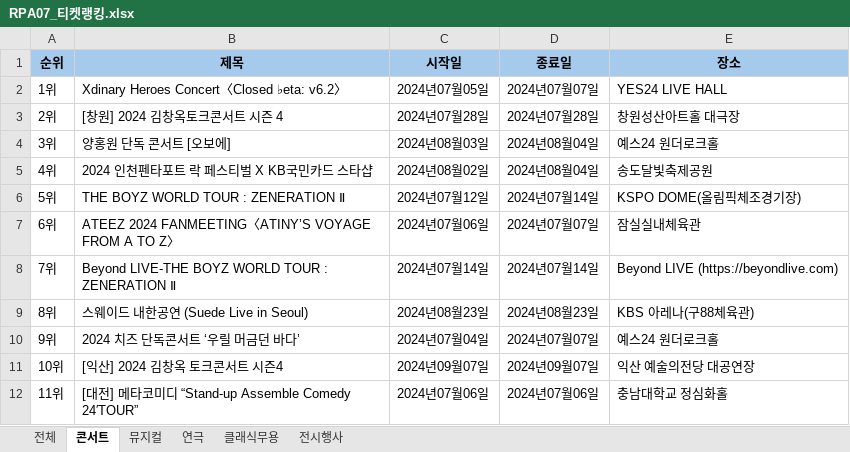
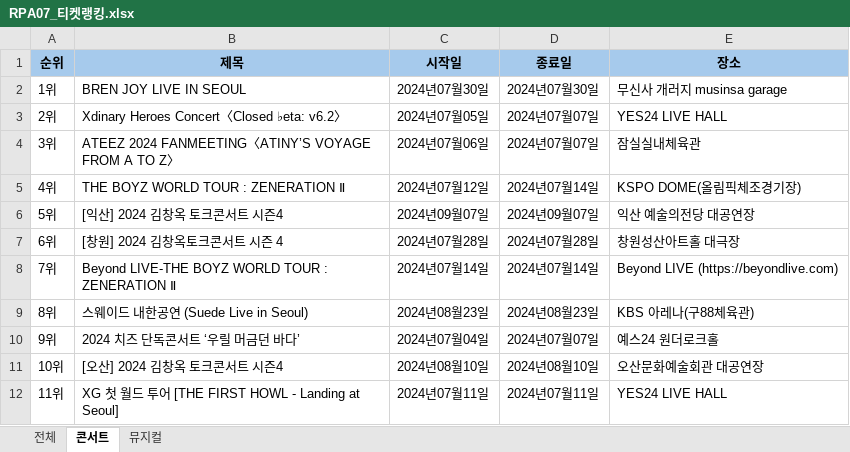
Before and after one commit to austenlove/REFramework, an Excel workbook: RE-Framework_RPA07_티켓랭킹_박채연/Data/Output/RPA07_티켓랭킹.xlsx, sheet 콘서트, drawn as a sheet; only a part is shown; values as stored, in another font and other column widths than the file's, no borders; the diff covers the shown part only; the diff names each change by its address in the sheet, - before the commit and + after, or states it on an @@ line.

```diff
--- a/RE-Framework_RPA07_티켓랭킹_박채연/Data/Output/RPA07_티켓랭킹.xlsx (sheet 콘서트)
+++ b/RE-Framework_RPA07_티켓랭킹_박채연/Data/Output/RPA07_티켓랭킹.xlsx (sheet 콘서트)
-sheet tab: 연극
-sheet tab: 클래식무용
-sheet tab: 전시행사
-B2 (제목): Xdinary Heroes Concert〈Closed ♭eta: v6.2〉
+B2 (제목): BREN JOY LIVE IN SEOUL
-C2 (시작일): 2024년07월05일
+C2 (시작일): 2024년07월30일
-D2 (종료일): 2024년07월07일
+D2 (종료일): 2024년07월30일
-E2 (장소): YES24 LIVE HALL
+E2 (장소): 무신사 개러지 musinsa garage
-B3 (제목): [창원] 2024 김창옥토크콘서트 시즌 4
+B3 (제목): Xdinary Heroes Concert〈Closed ♭eta: v6.2〉
-C3 (시작일): 2024년07월28일
+C3 (시작일): 2024년07월05일
-D3 (종료일): 2024년07월28일
+D3 (종료일): 2024년07월07일
-E3 (장소): 창원성산아트홀 대극장
+E3 (장소): YES24 LIVE HALL
-B4 (제목): 양홍원 단독 콘서트 [오보에]
+B4 (제목): ATEEZ 2024 FANMEETING〈ATINY’S VOYAGE FROM A TO Z〉
-C4 (시작일): 2024년08월03일
+C4 (시작일): 2024년07월06일
-D4 (종료일): 2024년08월04일
+D4 (종료일): 2024년07월07일
-E4 (장소): 예스24 원더로크홀
+E4 (장소): 잠실실내체육관
-B5 (제목): 2024 인천펜타포트 락 페스티벌 X KB국민카드 스타샵
+B5 (제목): THE BOYZ WORLD TOUR : ZENERATION Ⅱ
-C5 (시작일): 2024년08월02일
+C5 (시작일): 2024년07월12일
-D5 (종료일): 2024년08월04일
+D5 (종료일): 2024년07월14일
-E5 (장소): 송도달빛축제공원
+E5 (장소): KSPO DOME(올림픽체조경기장)
-B6 (제목): THE BOYZ WORLD TOUR : ZENERATION Ⅱ
+B6 (제목): [익산] 2024 김창옥 토크콘서트 시즌4
-C6 (시작일): 2024년07월12일
+C6 (시작일): 2024년09월07일
-D6 (종료일): 2024년07월14일
+D6 (종료일): 2024년09월07일
-E6 (장소): KSPO DOME(올림픽체조경기장)
+E6 (장소): 익산 예술의전당 대공연장
-B7 (제목): ATEEZ 2024 FANMEETING〈ATINY’S VOYAGE FROM A TO Z〉
+B7 (제목): [창원] 2024 김창옥토크콘서트 시즌 4
-C7 (시작일): 2024년07월06일
+C7 (시작일): 2024년07월28일
-D7 (종료일): 2024년07월07일
+D7 (종료일): 2024년07월28일
-E7 (장소): 잠실실내체육관
+E7 (장소): 창원성산아트홀 대극장
-B11 (제목): [익산] 2024 김창옥 토크콘서트 시즌4
+B11 (제목): [오산] 2024 김창옥 토크콘서트 시즌4
-C11 (시작일): 2024년09월07일
+C11 (시작일): 2024년08월10일
-D11 (종료일): 2024년09월07일
+D11 (종료일): 2024년08월10일
-E11 (장소): 익산 예술의전당 대공연장
+E11 (장소): 오산문화예술회관 대공연장
-B12 (제목): [대전] 메타코미디 “Stand-up Assemble Comedy 24′TOUR”
+B12 (제목): XG 첫 월드 투어 [THE FIRST HOWL - Landing at Seoul]
-C12 (시작일): 2024년07월06일
+C12 (시작일): 2024년07월11일
-D12 (종료일): 2024년07월06일
+D12 (종료일): 2024년07월11일
-E12 (장소): 충남대학교 정심화홀
+E12 (장소): YES24 LIVE HALL
```
Also changed, not shown: 4 added rows and 67 edited cells elsewhere in this sheet, sheet 전체, sheet 뮤지컬, RE-Framework_RPA07_티켓랭킹_박채연/Data/Config.xlsx, 19 other files.
